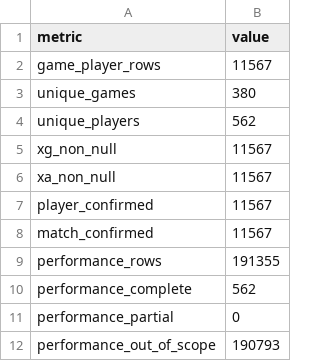
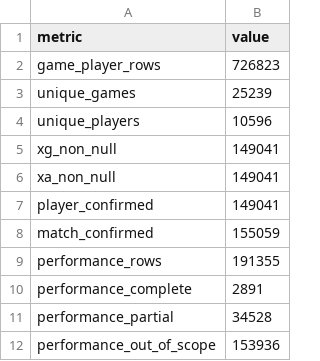
Before and after one commit to armelcarelb-coder/decision-intelligence-portfolio, a CSV file: data/audits/xg_xa_enrichment_summary.csv, drawn as a sheet.

```diff
--- a/data/audits/xg_xa_enrichment_summary.csv
+++ b/data/audits/xg_xa_enrichment_summary.csv
@@ -1,12 +1,12 @@
 metric,value
-game_player_rows,11567
-unique_games,380
-unique_players,562
-xg_non_null,11567
-xa_non_null,11567
-player_confirmed,11567
-match_confirmed,11567
+game_player_rows,726823
+unique_games,25239
+unique_players,10596
+xg_non_null,149041
+xa_non_null,149041
+player_confirmed,149041
+match_confirmed,155059
 performance_rows,191355
-performance_complete,562
-performance_partial,0
-performance_out_of_scope,190793
+performance_complete,2891
+performance_partial,34528
+performance_out_of_scope,153936
```
Also changed, not shown: 16 other files.
